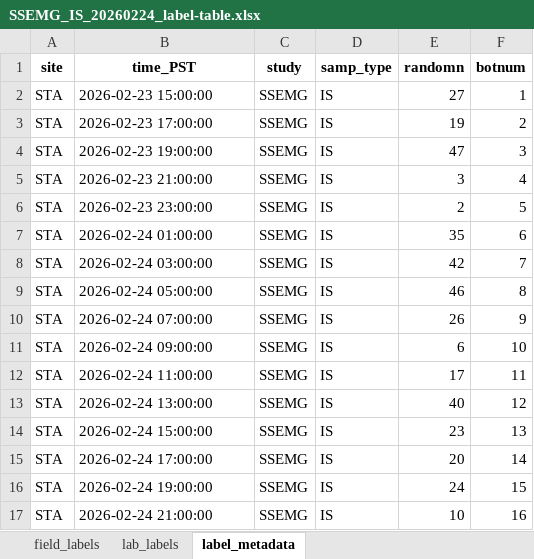
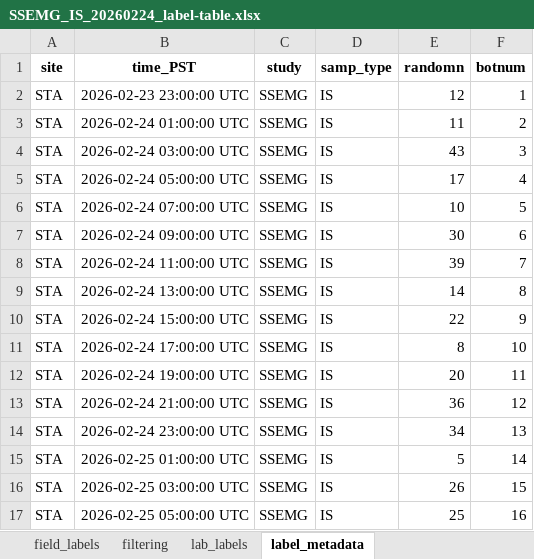
Before and after one commit to wildfire-water-security/WWS-standard-methods, an Excel workbook: Templates/water-quality-analysis/Test_code/SSEMG_IS_20260224_label-table.xlsx, sheet label_metadata, drawn as a sheet; only a part is shown; values as stored, in another font and other column widths than the file's, no borders; the diff covers the shown part only; the diff names each change by its address in the sheet, - before the commit and + after, or states it on an @@ line.

```diff
--- a/Templates/water-quality-analysis/Test_code/SSEMG_IS_20260224_label-table.xlsx (sheet label_metadata)
+++ b/Templates/water-quality-analysis/Test_code/SSEMG_IS_20260224_label-table.xlsx (sheet label_metadata)
+sheet tab: filtering
-B2 (time_PST): 2026-02-23 15:00:00
+B2 (time_PST): 2026-02-23 23:00:00 UTC
-E2 (randomn): 27
+E2 (randomn): 12
-B3 (time_PST): 2026-02-23 17:00:00
+B3 (time_PST): 2026-02-24 01:00:00 UTC
-E3 (randomn): 19
+E3 (randomn): 11
-B4 (time_PST): 2026-02-23 19:00:00
+B4 (time_PST): 2026-02-24 03:00:00 UTC
-E4 (randomn): 47
+E4 (randomn): 43
-B5 (time_PST): 2026-02-23 21:00:00
+B5 (time_PST): 2026-02-24 05:00:00 UTC
-E5 (randomn): 3
+E5 (randomn): 17
-B6 (time_PST): 2026-02-23 23:00:00
+B6 (time_PST): 2026-02-24 07:00:00 UTC
-E6 (randomn): 2
+E6 (randomn): 10
-B7 (time_PST): 2026-02-24 01:00:00
+B7 (time_PST): 2026-02-24 09:00:00 UTC
-E7 (randomn): 35
+E7 (randomn): 30
-B8 (time_PST): 2026-02-24 03:00:00
+B8 (time_PST): 2026-02-24 11:00:00 UTC
-E8 (randomn): 42
+E8 (randomn): 39
-B9 (time_PST): 2026-02-24 05:00:00
+B9 (time_PST): 2026-02-24 13:00:00 UTC
-E9 (randomn): 46
+E9 (randomn): 14
-B10 (time_PST): 2026-02-24 07:00:00
+B10 (time_PST): 2026-02-24 15:00:00 UTC
-E10 (randomn): 26
+E10 (randomn): 22
-B11 (time_PST): 2026-02-24 09:00:00
+B11 (time_PST): 2026-02-24 17:00:00 UTC
-E11 (randomn): 6
+E11 (randomn): 8
-B12 (time_PST): 2026-02-24 11:00:00
+B12 (time_PST): 2026-02-24 19:00:00 UTC
-E12 (randomn): 17
+E12 (randomn): 20
-B13 (time_PST): 2026-02-24 13:00:00
+B13 (time_PST): 2026-02-24 21:00:00 UTC
-E13 (randomn): 40
+E13 (randomn): 36
-B14 (time_PST): 2026-02-24 15:00:00
+B14 (time_PST): 2026-02-24 23:00:00 UTC
-E14 (randomn): 23
+E14 (randomn): 34
-B15 (time_PST): 2026-02-24 17:00:00
+B15 (time_PST): 2026-02-25 01:00:00 UTC
-E15 (randomn): 20
+E15 (randomn): 5
-B16 (time_PST): 2026-02-24 19:00:00
+B16 (time_PST): 2026-02-25 03:00:00 UTC
-E16 (randomn): 24
+E16 (randomn): 26
-B17 (time_PST): 2026-02-24 21:00:00
+B17 (time_PST): 2026-02-25 05:00:00 UTC
-E17 (randomn): 10
+E17 (randomn): 25
```
Also changed, not shown: 64 edited cells elsewhere in this sheet, sheet lab_labels, sheet field_labels, 26 other files.
